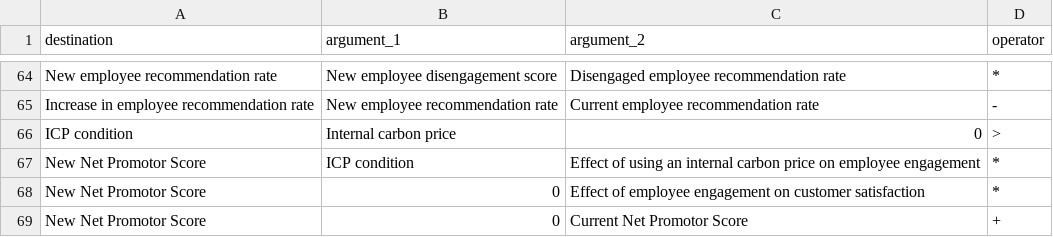
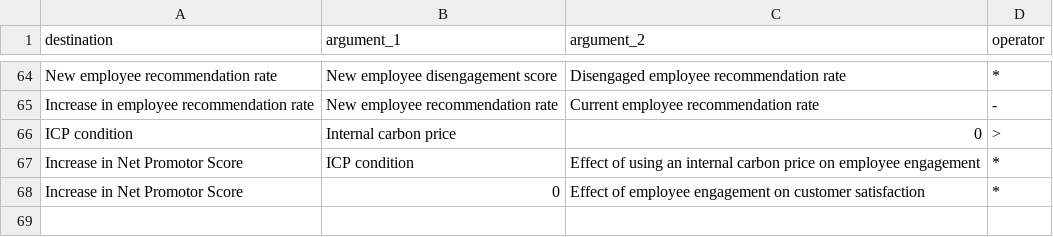
Before and after one commit to joepweterman/trbs, a CSV file: src/vlinder/data/DSM/csv/dependencies.csv, drawn as a sheet; only a part is shown, gaps mark what is left out.

```diff
--- a/src/vlinder/data/DSM/csv/dependencies.csv
+++ b/src/vlinder/data/DSM/csv/dependencies.csv
@@ -66,4 +66,3 @@ Increase in employee recommendation rate;New employee recommendation rate;Curren
 ICP condition;Internal carbon price;0;>
-New Net Promotor Score;ICP condition;Effect of using an internal carbon price on employee engagement;*
-New Net Promotor Score;0;Effect of employee engagement on customer satisfaction;*
-New Net Promotor Score;0;Current Net Promotor Score;+
+Increase in Net Promotor Score;ICP condition;Effect of using an internal carbon price on employee engagement;*
+Increase in Net Promotor Score;0;Effect of employee engagement on customer satisfaction;*
```
Also changed, not shown: 12 other files.
